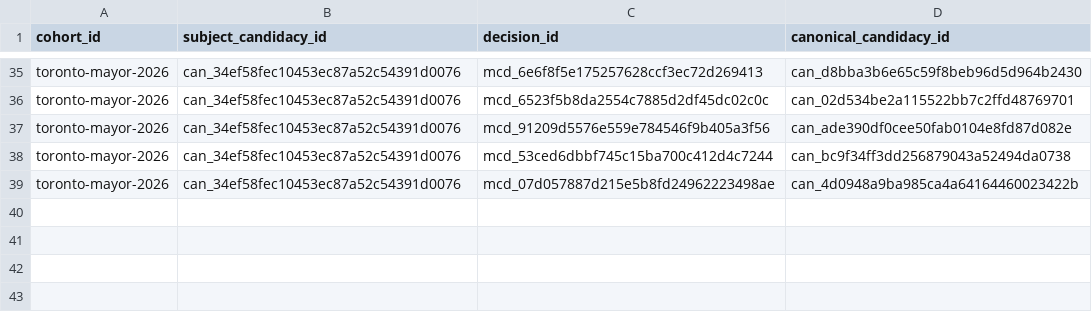
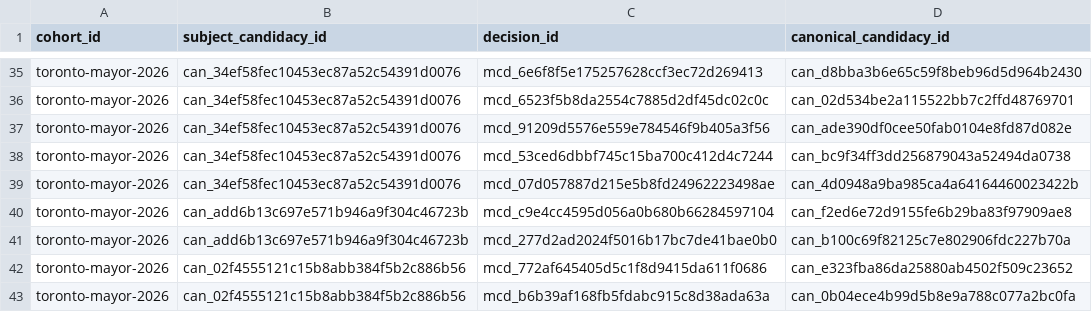
Before and after one commit to alexwolson/toronto-election-results, a CSV file: data/reference/mayoral_career_occurrence_mapping.csv, drawn as a sheet; only a part is shown, gaps mark what is left out; the diff names each change by its address in the sheet, - before the commit and + after, or states it on an @@ line.

```diff
--- a/data/reference/mayoral_career_occurrence_mapping.csv
+++ b/data/reference/mayoral_career_occurrence_mapping.csv
+row 40: toronto-mayor-2026 | can_add6b13c697e571b946a9f304c46723b | mcd_c9e4cc4595d056a0b680b66284597104 | can_f2ed6e72d9155fe6b29ba83f97909ae8
+row 41: toronto-mayor-2026 | can_add6b13c697e571b946a9f304c46723b | mcd_277d2ad2024f5016b17bc7de41bae0b0 | can_b100c69f82125c7e802906fdc227b70a
+row 42: toronto-mayor-2026 | can_02f4555121c15b8abb384f5b2c886b56 | mcd_772af645405d5c1f8d9415da611f0686 | can_e323fba86da25880ab4502f509c23652
+row 43: toronto-mayor-2026 | can_02f4555121c15b8abb384f5b2c886b56 | mcd_b6b39af168fb5fdabc915c8d38ada63a | can_0b04ece4b99d5b8e9a788c077a2bc0fa
```
Also changed, not shown: data/reference/mayoral_career_decisions.csv, data/reference/mayoral_career_reviews.csv, 13 other files.
